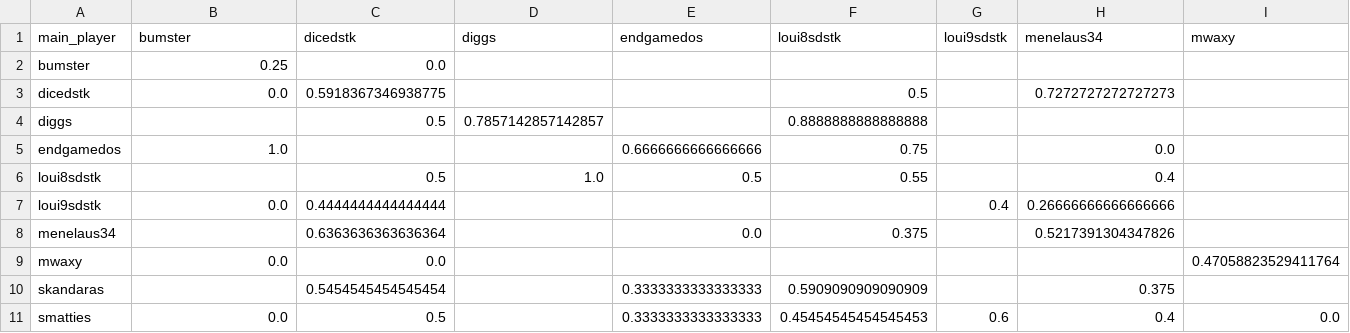
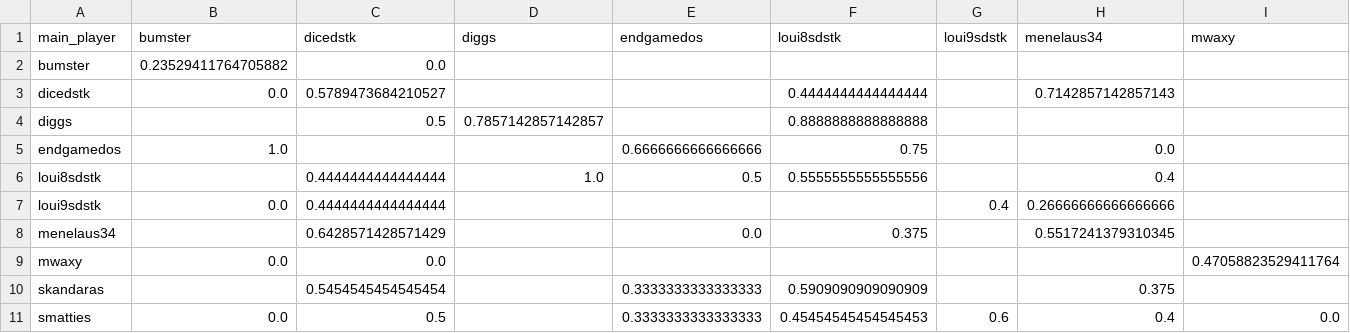
Before and after one commit to DMavec/git_test, a CSV file: data/summary-winrate.csv, drawn as a sheet; only a part is shown; the diff names each change by its address in the sheet, - before the commit and + after, or states it on an @@ line.

```diff
--- a/data/summary-winrate.csv
+++ b/data/summary-winrate.csv
-B2 (bumster): 0.25
+B2 (bumster): 0.23529411764705882
-C3 (dicedstk): 0.5918367346938775
+C3 (dicedstk): 0.5789473684210527
-F3 (loui8sdstk): 0.5
+F3 (loui8sdstk): 0.4444444444444444
-H3 (menelaus34): 0.7272727272727273
+H3 (menelaus34): 0.7142857142857143
-C6 (dicedstk): 0.5
+C6 (dicedstk): 0.4444444444444444
-F6 (loui8sdstk): 0.55
+F6 (loui8sdstk): 0.5555555555555556
-C8 (dicedstk): 0.6363636363636364
+C8 (dicedstk): 0.6428571428571429
-H8 (menelaus34): 0.5217391304347826
+H8 (menelaus34): 0.5517241379310345
```
Also changed, not shown: data/game_history.csv, data/load_log.csv, 2 other files.
